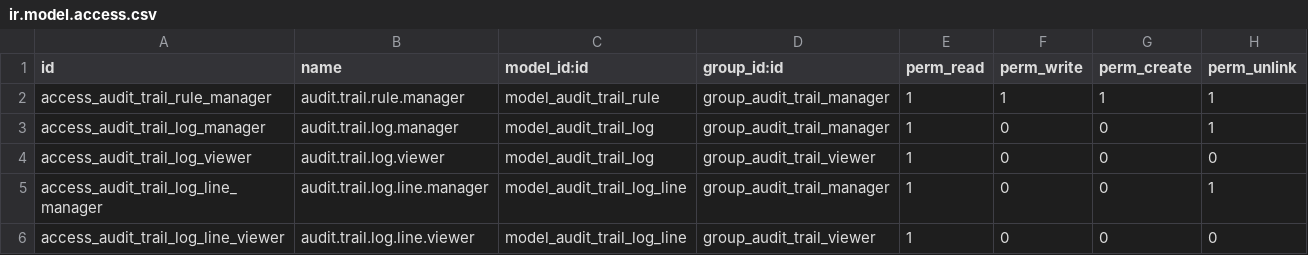
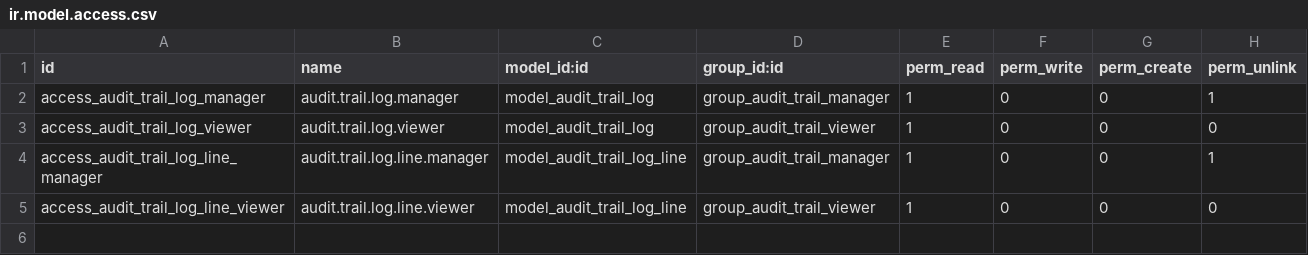
Before and after one commit to Saylani-Welfare-Trust/swit-odoo, a CSV file: custom-addons/bn_audit_trail/security/ir.model.access.csv, drawn as a sheet.

Commit message:
[21 Sep 26] [Finalized the audit trail module]

```diff
--- a/custom-addons/bn_audit_trail/security/ir.model.access.csv
+++ b/custom-addons/bn_audit_trail/security/ir.model.access.csv
@@ -1,3 +1,2 @@
 id,name,model_id:id,group_id:id,perm_read,perm_write,perm_create,perm_unlink
-access_audit_trail_rule_manager,audit.trail.rule.manager,model_audit_trail_rule,group_audit_trail_manager,1,1,1,1
 access_audit_trail_log_manager,audit.trail.log.manager,model_audit_trail_log,group_audit_trail_manager,1,0,0,1
```
Also changed, not shown: 8 other files.
